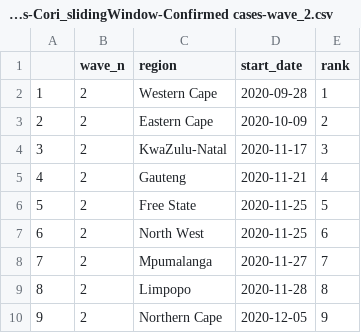
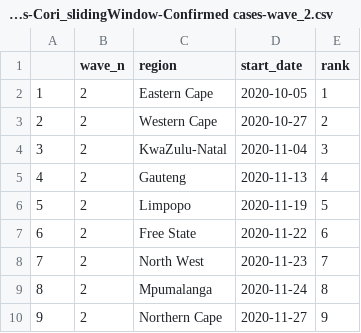
Before and after one commit to matt-lourens/covid_wavedynamics, a CSV file: report/sa_provinces/all_regions-Cori_slidingWindow-Confirmed cases-wave_2.csv, drawn as a sheet.

```diff
--- a/report/sa_provinces/all_regions-Cori_slidingWindow-Confirmed cases-wave_2.csv
+++ b/report/sa_provinces/all_regions-Cori_slidingWindow-Confirmed cases-wave_2.csv
@@ -1,10 +1,10 @@
 "","wave_n","region","start_date","rank"
-"1",2,"Western Cape",2020-09-28,1
-"2",2,"Eastern Cape",2020-10-09,2
-"3",2,"KwaZulu-Natal",2020-11-17,3
-"4",2,"Gauteng",2020-11-21,4
-"5",2,"Free State",2020-11-25,5
-"6",2,"North West",2020-11-25,6
-"7",2,"Mpumalanga",2020-11-27,7
-"8",2,"Limpopo",2020-11-28,8
-"9",2,"Northern Cape",2020-12-05,9
+"1",2,"Eastern Cape",2020-10-05,1
+"2",2,"Western Cape",2020-10-27,2
+"3",2,"KwaZulu-Natal",2020-11-04,3
+"4",2,"Gauteng",2020-11-13,4
+"5",2,"Limpopo",2020-11-19,5
+"6",2,"Free State",2020-11-22,6
+"7",2,"North West",2020-11-23,7
+"8",2,"Mpumalanga",2020-11-24,8
+"9",2,"Northern Cape",2020-11-27,9
```
Also changed, not shown: report/sa_provinces/all_regions-Cori_slidingWindow-Confirmed cases-wave_1.csv, report/sa_provinces/all_regions-Cori_slidingWindow-Confirmed cases-wave_3.csv, 25 other files.
